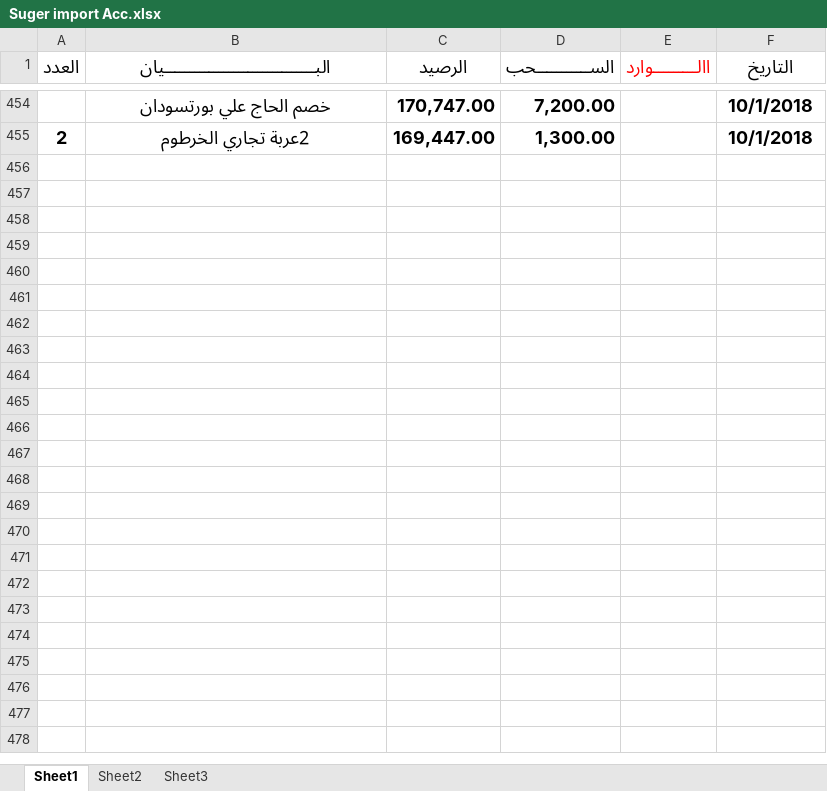
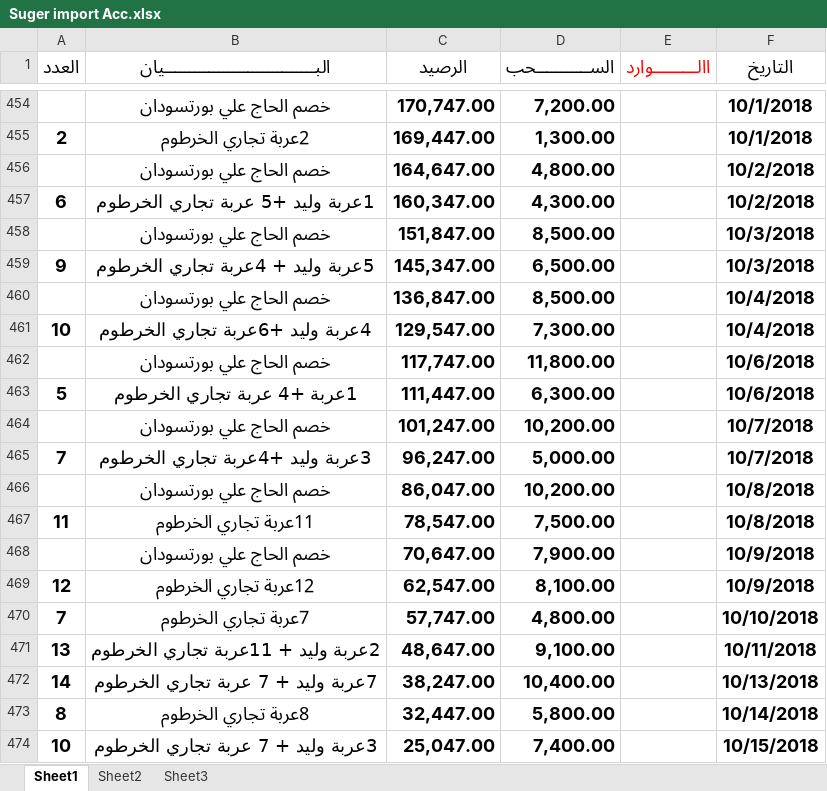
Before and after one commit to mosab17/Work2, an Excel workbook: Suger import Acc.xlsx, sheet Sheet1, drawn as a sheet; only a part is shown, gaps mark what is left out; values as stored, in another font and other column widths than the file's, no borders; the diff covers the shown part only; the diff names each change by its address in the sheet, - before the commit and + after, or states it on an @@ line.

```diff
--- a/Suger import Acc.xlsx (sheet Sheet1)
+++ b/Suger import Acc.xlsx (sheet Sheet1)
+row 456:  | خصم الحاج علي بورتسودان | 164,647.00 | 4,800.00 |  | 10/2/2018
+row 457: 6 | 1عربة وليد +5 عربة تجاري الخرطوم | 160,347.00 | 4,300.00 |  | 10/2/2018
+row 458:  | خصم الحاج علي بورتسودان | 151,847.00 | 8,500.00 |  | 10/3/2018
+row 459: 9 | 5عربة وليد + 4عربة تجاري الخرطوم | 145,347.00 | 6,500.00 |  | 10/3/2018
+row 460:  | خصم الحاج علي بورتسودان | 136,847.00 | 8,500.00 |  | 10/4/2018
+row 461: 10 | 4عربة وليد +6عربة تجاري الخرطوم | 129,547.00 | 7,300.00 |  | 10/4/2018
+row 462:  | خصم الحاج علي بورتسودان | 117,747.00 | 11,800.00 |  | 10/6/2018
+row 463: 5 | 1عربة +4 عربة تجاري الخرطوم | 111,447.00 | 6,300.00 |  | 10/6/2018
+row 464:  | خصم الحاج علي بورتسودان | 101,247.00 | 10,200.00 |  | 10/7/2018
+row 465: 7 | 3عربة وليد +4عربة تجاري الخرطوم | 96,247.00 | 5,000.00 |  | 10/7/2018
+row 466:  | خصم الحاج علي بورتسودان | 86,047.00 | 10,200.00 |  | 10/8/2018
+row 467: 11 | 11عربة تجاري الخرطوم | 78,547.00 | 7,500.00 |  | 10/8/2018
+row 468:  | خصم الحاج علي بورتسودان | 70,647.00 | 7,900.00 |  | 10/9/2018
+row 469: 12 | 12عربة تجاري الخرطوم | 62,547.00 | 8,100.00 |  | 10/9/2018
+row 470: 7 | 7عربة تجاري الخرطوم | 57,747.00 | 4,800.00 |  | 10/10/2018
+row 471: 13 | 2عربة وليد + 11عربة تجاري الخرطوم | 48,647.00 | 9,100.00 |  | 10/11/2018
+row 472: 14 | 7عربة وليد + 7 عربة تجاري الخرطوم | 38,247.00 | 10,400.00 |  | 10/13/2018
+row 473: 8 | 8عربة تجاري الخرطوم | 32,447.00 | 5,800.00 |  | 10/14/2018
+row 474: 10 | 3عربة وليد + 7 عربة تجاري الخرطوم | 25,047.00 | 7,400.00 |  | 10/15/2018
```
Also changed, not shown: 9 added rows elsewhere in this sheet, G.A suger.xlsx, Loaz Acc.xlsx, 7 other files.
